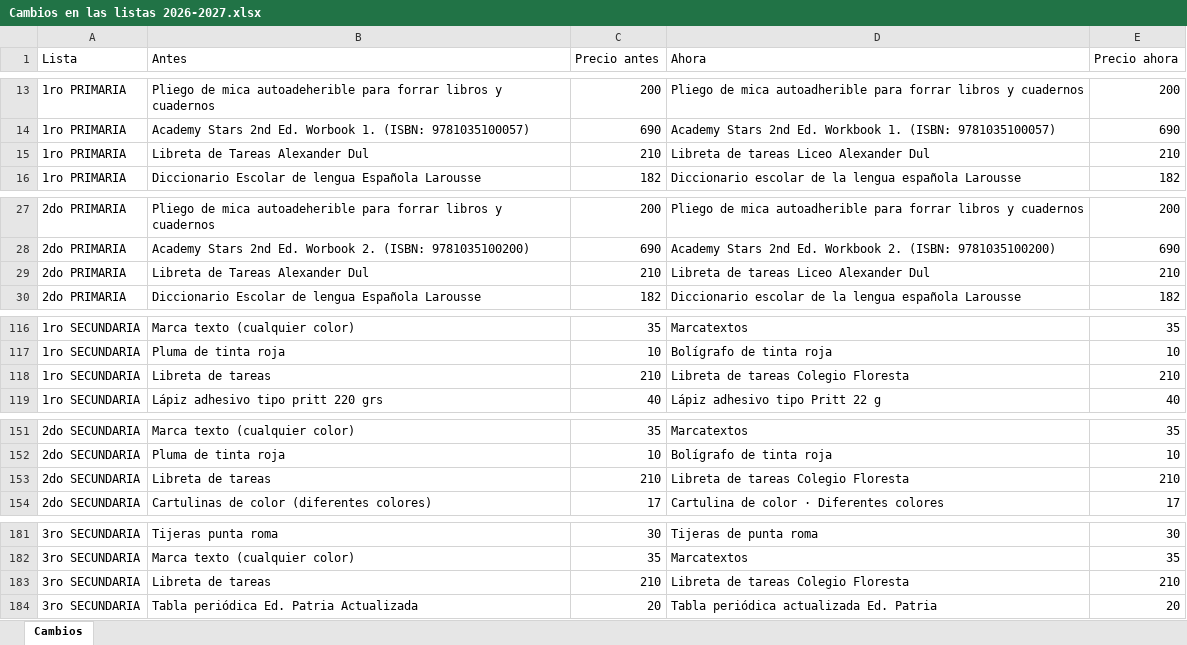
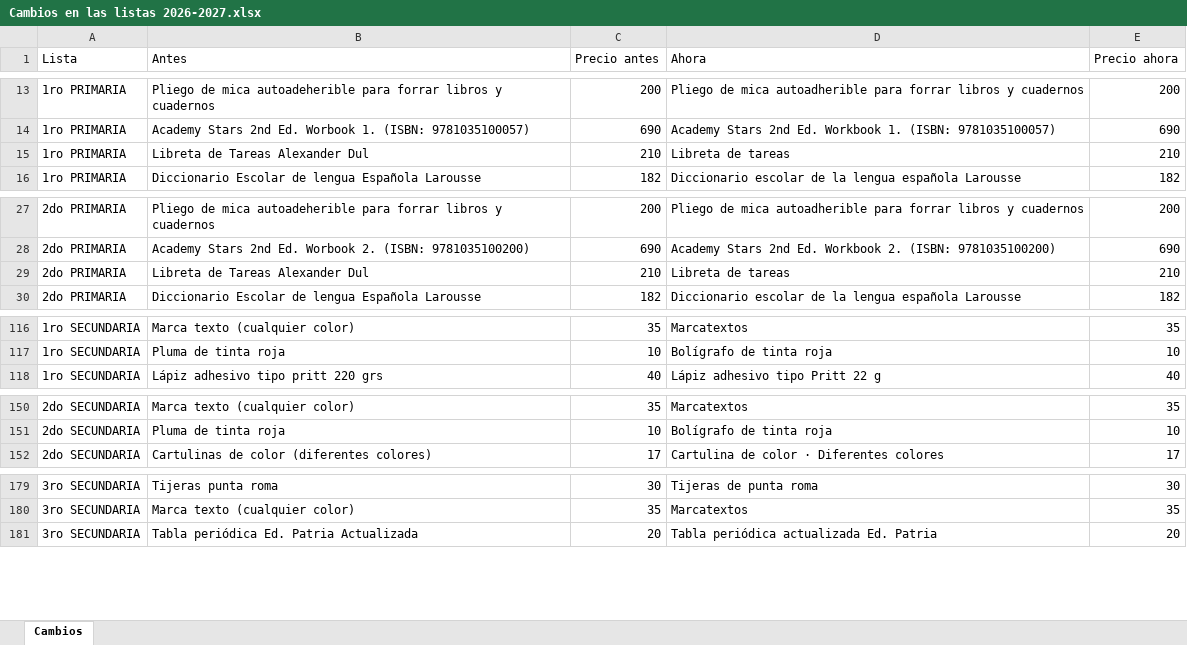
Before and after one commit to karenarumillima/liceo-tienda, an Excel workbook: listas/Cambios en las listas 2026-2027.xlsx, sheet Cambios, drawn as a sheet; only a part is shown, gaps mark what is left out; values as stored, in another font and other column widths than the file's, no borders; the diff covers the shown part only; the diff names each change by its address in the sheet, - before the commit and + after, or states it on an @@ line.

Commit message:
Libreta de tareas única, aviso de examen de colocación, plazo de 7 días solo para efectivo y Excel con el formato del colegio

```diff
--- a/listas/Cambios en las listas 2026-2027.xlsx (sheet Cambios)
+++ b/listas/Cambios en las listas 2026-2027.xlsx (sheet Cambios)
-D15 (Ahora): Libreta de tareas Liceo Alexander Dul
+D15 (Ahora): Libreta de tareas
-D29 (Ahora): Libreta de tareas Liceo Alexander Dul
+D29 (Ahora): Libreta de tareas
-row 118: 1ro SECUNDARIA | Libreta de tareas | 210 | Libreta de tareas Colegio Floresta | 210
-row 153: 2do SECUNDARIA | Libreta de tareas | 210 | Libreta de tareas Colegio Floresta | 210
-row 183: 3ro SECUNDARIA | Libreta de tareas | 210 | Libreta de tareas Colegio Floresta | 210
```
Also changed, not shown: 5 edited cells elsewhere in this sheet, 6 other files.
